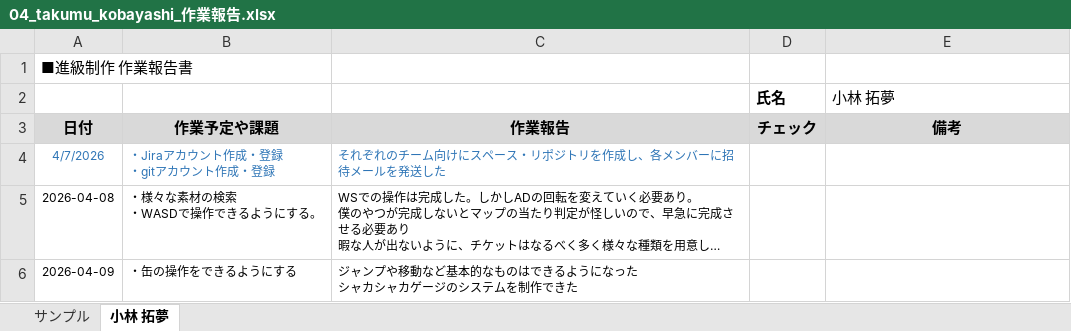
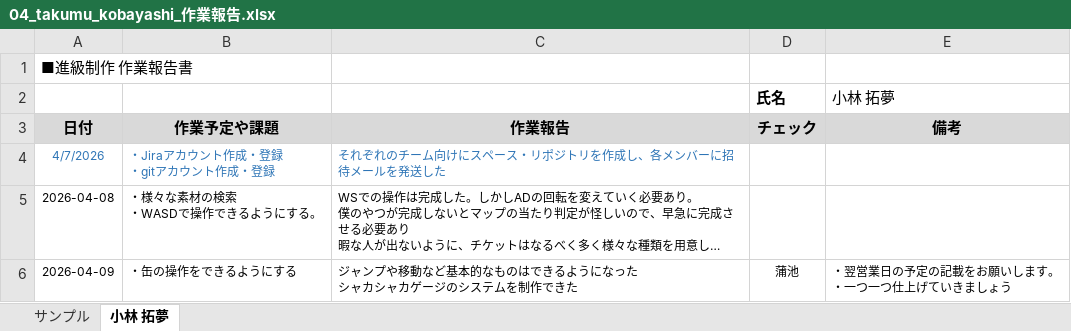
Before and after one commit to MasayaKAMACHI-o-hara/assignment2-uic-tickets, an Excel workbook: Reports/04_takumu_kobayashi_作業報告.xlsx, sheet 小林 拓夢, drawn as a sheet; long unchanged cells end in …; values as stored, in another font and other column widths than the file's, no borders; ↵ is a line break in a cell; the diff names each change by its address in the sheet, - before the commit and + after, or states it on an @@ line.

Commit message:
Update 04_takumu_kobayashi_作業報告.xlsx
報告を確認しコメントを記載しました。

```diff
--- a/Reports/04_takumu_kobayashi_作業報告.xlsx (sheet 小林 拓夢)
+++ b/Reports/04_takumu_kobayashi_作業報告.xlsx (sheet 小林 拓夢)
-D6 (チェック): (empty)
+D6 (チェック): 蒲池
-E6 (備考): (empty)
+E6 (備考): ・翌営業日の予定の記載をお願いします。 ↵ ・一つ一つ仕上げていきましょう
```
